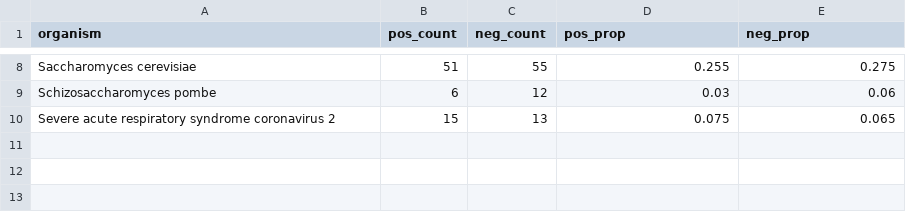
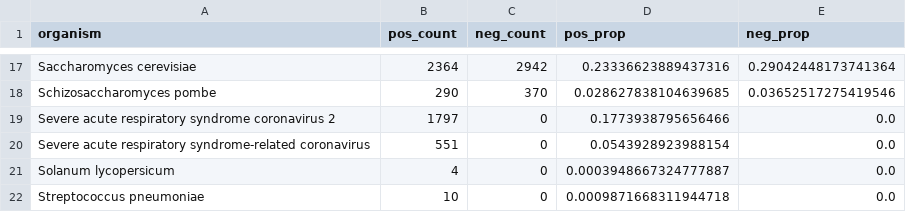
Before and after one commit to Gleghorn-Lab/PLMConfounders, a CSV file: accidental_taxonomist_results/biogrid_negatives_check/valid_organism_distribution.csv, drawn as a sheet; only a part is shown, gaps mark what is left out; addresses are those after the commit; the diff covers the shown part only; the diff names each change by its address in the sheet, - before the commit and + after, or states it on an @@ line.

```diff
--- a/accidental_taxonomist_results/biogrid_negatives_check/valid_organism_distribution.csv
+++ b/accidental_taxonomist_results/biogrid_negatives_check/valid_organism_distribution.csv
-B17 (pos_count): 51
+B17 (pos_count): 2364
-C17 (neg_count): 55
+C17 (neg_count): 2942
-D17 (pos_prop): 0.255
+D17 (pos_prop): 0.23336623889437316
-E17 (neg_prop): 0.275
+E17 (neg_prop): 0.29042448173741364
-B18 (pos_count): 6
+B18 (pos_count): 290
-C18 (neg_count): 12
+C18 (neg_count): 370
-D18 (pos_prop): 0.03
+D18 (pos_prop): 0.028627838104639685
-E18 (neg_prop): 0.06
+E18 (neg_prop): 0.03652517275419546
-B19 (pos_count): 15
+B19 (pos_count): 1797
-C19 (neg_count): 13
+C19 (neg_count): 0
-D19 (pos_prop): 0.075
+D19 (pos_prop): 0.1773938795656466
-E19 (neg_prop): 0.065
+E19 (neg_prop): 0.0
+row 20: Severe acute respiratory syndrome-related coronavirus | 551 | 0 | 0.0543928923988154 | 0.0
+row 21: Solanum lycopersicum | 4 | 0 | 0.0003948667324777887 | 0.0
+row 22: Streptococcus pneumoniae | 10 | 0 | 0.0009871668311944718 | 0.0
```
Also changed, not shown: 9 added rows and 24 edited cells elsewhere in this file, accidental_taxonomist_results/biogrid_negatives_check/cross_split_neg_counts.csv, accidental_taxonomist_results/biogrid_negatives_check/cross_split_pos_counts.csv, 29 other files.
